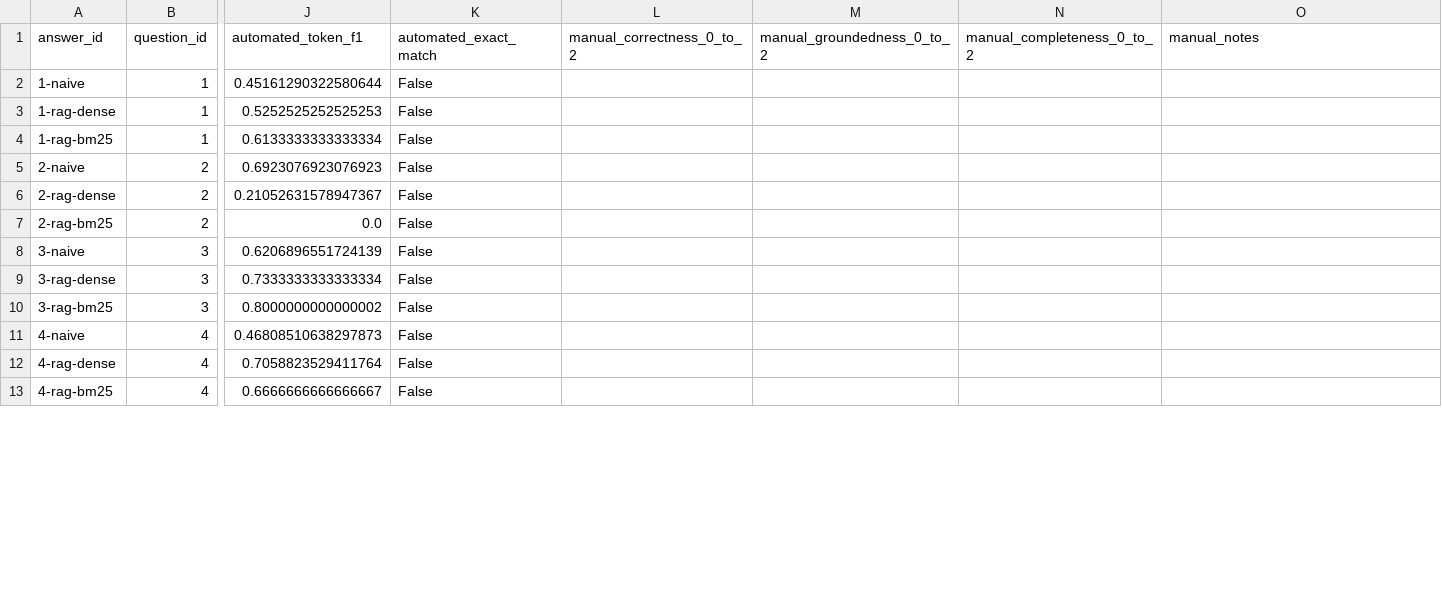
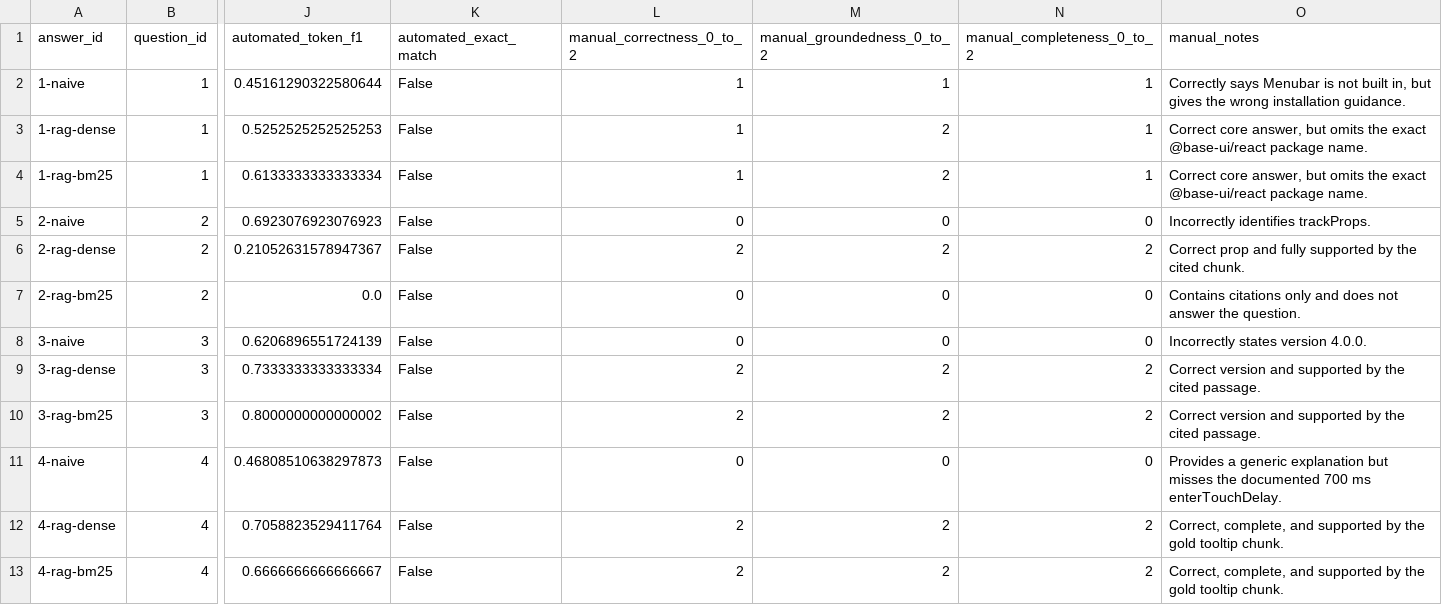
Before and after one commit to CameronGrenier/LLM-Search-Engine, a CSV file: results/generation_manual_review.csv, drawn as a sheet; only a part is shown, gaps mark what is left out; the diff covers the shown part only; the diff names each change by its address in the sheet, - before the commit and + after, or states it on an @@ line.

Commit message:
Add manual generation evaluation

```diff
--- a/results/generation_manual_review.csv
+++ b/results/generation_manual_review.csv
-L2:L4 (manual_correctness_0_to_2): (empty)
+L2:L4 (manual_correctness_0_to_2): 1
-M2 (manual_groundedness_0_to_2): (empty)
+M2 (manual_groundedness_0_to_2): 1
-N2:N4 (manual_completeness_0_to_2): (empty)
+N2:N4 (manual_completeness_0_to_2): 1
-O2 (manual_notes): (empty)
+O2 (manual_notes): Correctly says Menubar is not built in, but gives the wrong installation guidance.
-M3:M4 (manual_groundedness_0_to_2): (empty)
+M3:M4 (manual_groundedness_0_to_2): 2
-O3:O4 (manual_notes): (empty)
+O3:O4 (manual_notes): Correct core answer, but omits the exact @base-ui/react package name.
-L5 (manual_correctness_0_to_2): (empty)
+L5 (manual_correctness_0_to_2): 0
-M5 (manual_groundedness_0_to_2): (empty)
+M5 (manual_groundedness_0_to_2): 0
-N5 (manual_completeness_0_to_2): (empty)
+N5 (manual_completeness_0_to_2): 0
-O5 (manual_notes): (empty)
+O5 (manual_notes): Incorrectly identifies trackProps.
-L6 (manual_correctness_0_to_2): (empty)
+L6 (manual_correctness_0_to_2): 2
-M6 (manual_groundedness_0_to_2): (empty)
+M6 (manual_groundedness_0_to_2): 2
-N6 (manual_completeness_0_to_2): (empty)
+N6 (manual_completeness_0_to_2): 2
-O6 (manual_notes): (empty)
+O6 (manual_notes): Correct prop and fully supported by the cited chunk.
-L7:L8 (manual_correctness_0_to_2): (empty)
+L7:L8 (manual_correctness_0_to_2): 0
-M7:M8 (manual_groundedness_0_to_2): (empty)
+M7:M8 (manual_groundedness_0_to_2): 0
-N7:N8 (manual_completeness_0_to_2): (empty)
+N7:N8 (manual_completeness_0_to_2): 0
-O7 (manual_notes): (empty)
+O7 (manual_notes): Contains citations only and does not answer the question.
-O8 (manual_notes): (empty)
+O8 (manual_notes): Incorrectly states version 4.0.0.
-L9:L10 (manual_correctness_0_to_2): (empty)
+L9:L10 (manual_correctness_0_to_2): 2
-M9:M10 (manual_groundedness_0_to_2): (empty)
+M9:M10 (manual_groundedness_0_to_2): 2
-N9:N10 (manual_completeness_0_to_2): (empty)
+N9:N10 (manual_completeness_0_to_2): 2
-O9:O10 (manual_notes): (empty)
+O9:O10 (manual_notes): Correct version and supported by the cited passage.
-L11 (manual_correctness_0_to_2): (empty)
+L11 (manual_correctness_0_to_2): 0
-M11 (manual_groundedness_0_to_2): (empty)
+M11 (manual_groundedness_0_to_2): 0
-N11 (manual_completeness_0_to_2): (empty)
+N11 (manual_completeness_0_to_2): 0
-O11 (manual_notes): (empty)
+O11 (manual_notes): Provides a generic explanation but misses the documented 700 ms enterTouchDelay.
-L12:L13 (manual_correctness_0_to_2): (empty)
+L12:L13 (manual_correctness_0_to_2): 2
-M12:M13 (manual_groundedness_0_to_2): (empty)
+M12:M13 (manual_groundedness_0_to_2): 2
-N12:N13 (manual_completeness_0_to_2): (empty)
+N12:N13 (manual_completeness_0_to_2): 2
-O12:O13 (manual_notes): (empty)
+O12:O13 (manual_notes): Correct, complete, and supported by the gold tooltip chunk.
```
Also changed, not shown: 108 edited cells elsewhere in this file, 2 other files.
